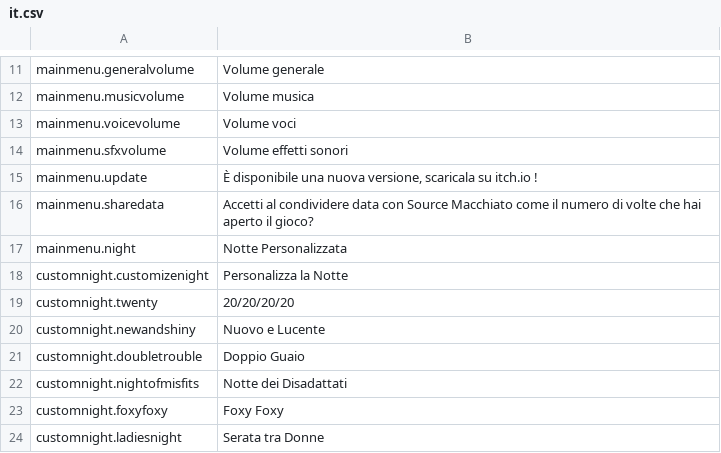
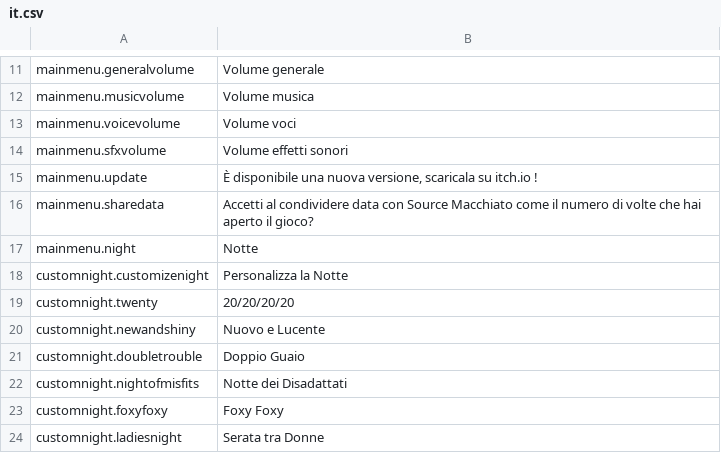
Before and after one commit to Source-Macchiato/FNaF-2-WiiU-SC, a CSV file: Assets/Resources/I18n/it.csv, drawn as a sheet; only a part is shown, gaps mark what is left out.

Commit message:
fixed an italian translation

```diff
--- a/Assets/Resources/I18n/it.csv
+++ b/Assets/Resources/I18n/it.csv
@@ -16,3 +16,3 @@ mainmenu.update,"È disponibile una nuova versione, scaricala su itch.io !"
 mainmenu.sharedata,Accetti al condividere data con Source Macchiato come il numero di volte che hai aperto il gioco?
-mainmenu.night,Notte Personalizzata
+mainmenu.night,Notte
 customnight.customizenight,Personalizza la Notte
```
Also changed, not shown: 1 other file.
